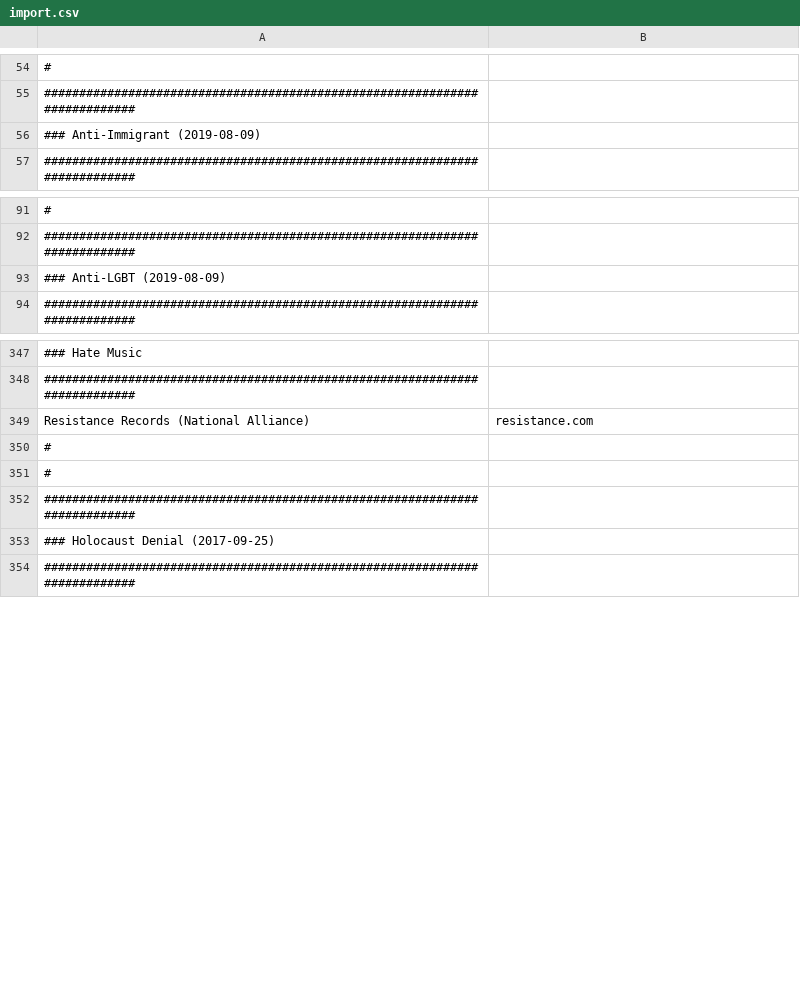
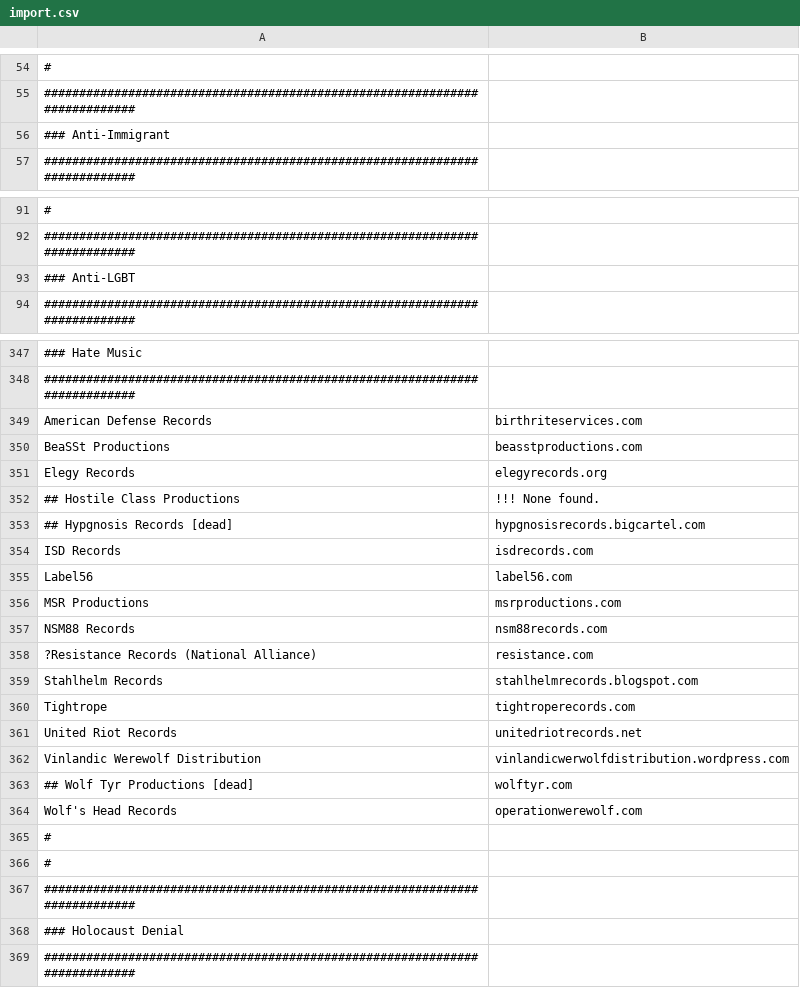
Before and after one commit to chigh/hategroup-dnsbl, a CSV file: import.csv, drawn as a sheet; only a part is shown, gaps mark what is left out; addresses are those after the commit; the diff covers the shown part only; the diff names each change by its address in the sheet, - before the commit and + after, or states it on an @@ line.

```diff
--- a/import.csv
+++ b/import.csv
-A56: ### Anti-Immigrant (2019-08-09)
+A56: ### Anti-Immigrant
-A93: ### Anti-LGBT (2019-08-09)
+A93: ### Anti-LGBT
+row 349: American Defense Records | birthriteservices.com
+row 350: BeaSSt Productions | beasstproductions.com
+row 351: Elegy Records | elegyrecords.org
+row 352: ## Hostile Class Productions | !!! None found.
+row 353: ## Hypgnosis Records [dead] | hypgnosisrecords.bigcartel.com
+row 354: ISD Records | isdrecords.com
+row 355: Label56 | label56.com
+row 356: MSR Productions | msrproductions.com
+row 357: NSM88 Records | nsm88records.com
-A358: Resistance Records (National Alliance)
+A358: ?Resistance Records (National Alliance)
+row 359: Stahlhelm Records | stahlhelmrecords.blogspot.com
+row 360: Tightrope | tightroperecords.com
+row 361: United Riot Records | unitedriotrecords.net
+row 362: Vinlandic Werewolf Distribution | vinlandicwerwolfdistribution.wordpress.com
+row 363: ## Wolf Tyr Productions [dead] | wolftyr.com
+row 364: Wolf's Head Records | operationwerewolf.com
-A368: ### Holocaust Denial (2017-09-25)
+A368: ### Holocaust Denial
```
Also changed, not shown: 10 edited cells elsewhere in this file, 1 other file.
